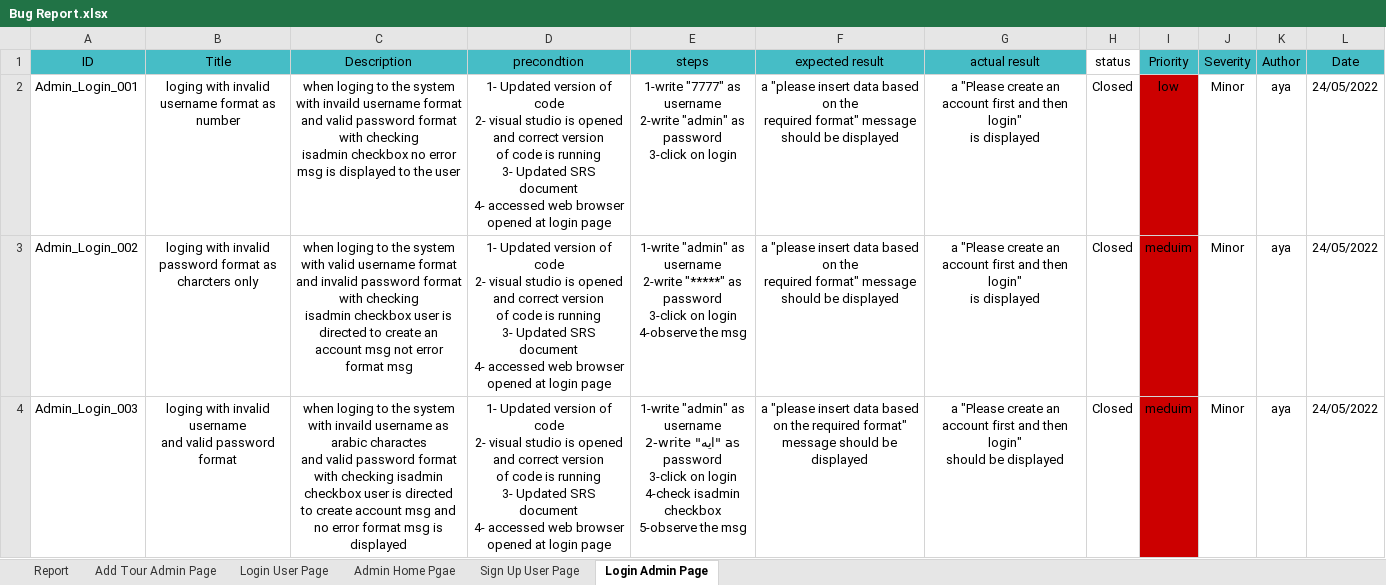
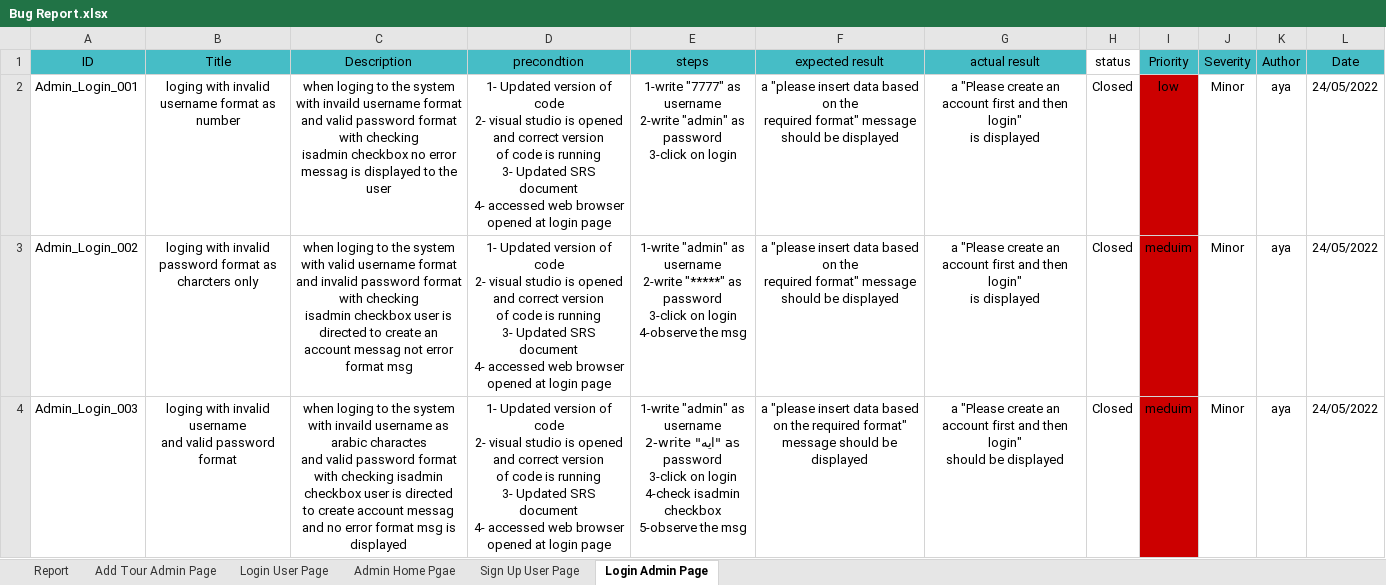
Before and after one commit to SaadHamdy1999/TravelAdvisor, an Excel workbook: Testing/Reprorts/Bug Report.xlsx, sheet Login Admin Page, drawn as a sheet; values as stored, in another font and other column widths than the file's, no borders; charts and pictures and conditional formats not drawn; ↵ is a line break in a cell; the diff names each change by its address in the sheet, - before the commit and + after, or states it on an @@ line.

```diff
--- a/Testing/Reprorts/Bug Report.xlsx (sheet Login Admin Page)
+++ b/Testing/Reprorts/Bug Report.xlsx (sheet Login Admin Page)
-C2 (Description): …no error msg is displayed…
+C2 (Description): …no error messag is displayed…
-C3 (Description): …an ↵ account msg not error…
+C3 (Description): …an ↵ account messag not error…
-C4 (Description): …create account msg and no…
+C4 (Description): …create account messag and no…
```
Also changed, not shown: sheet Sign Up User Page, sheet Report, sheet Login User Page, charts or pictures, Audits.xlsx, Monitor and Control/Traceability Matrix .xlsx, 14 other files.
